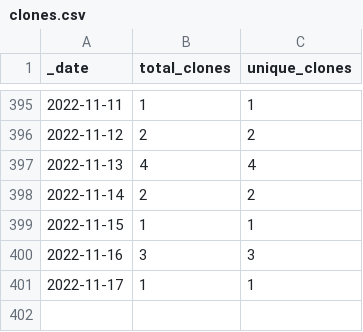
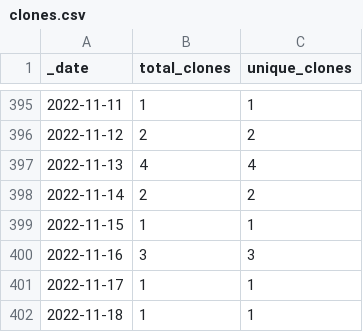
Before and after one commit to ajstamm/gatpkg, a CSV file: traffic/clones.csv, drawn as a sheet; only a part is shown, gaps mark what is left out.

Commit message:
GitHub traffic

```diff
--- a/traffic/clones.csv
+++ b/traffic/clones.csv
@@ -401 +401,2 @@ _date,total_clones,unique_clones
 2022-11-17,1,1
+2022-11-18,1,1
```
Also changed, not shown: 1 other file.
